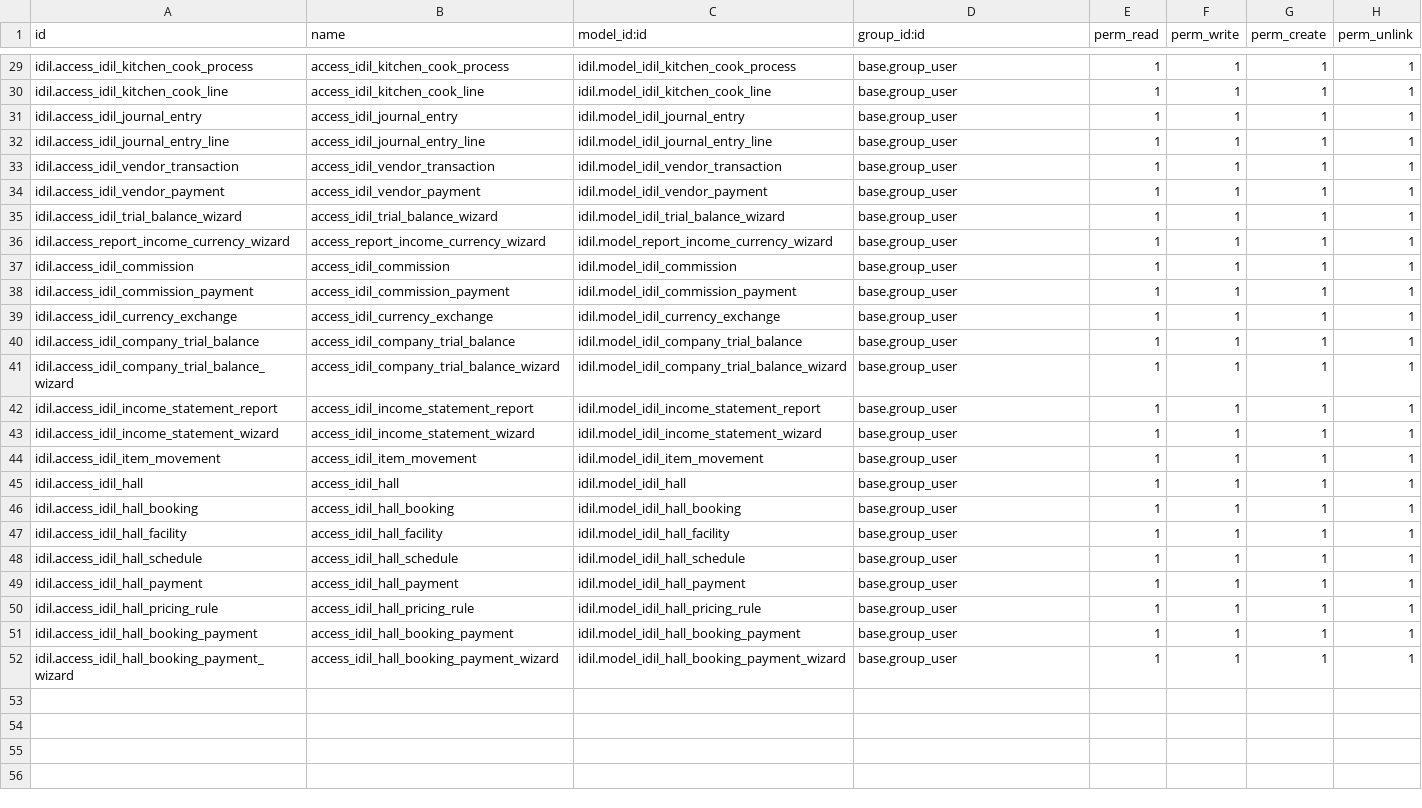
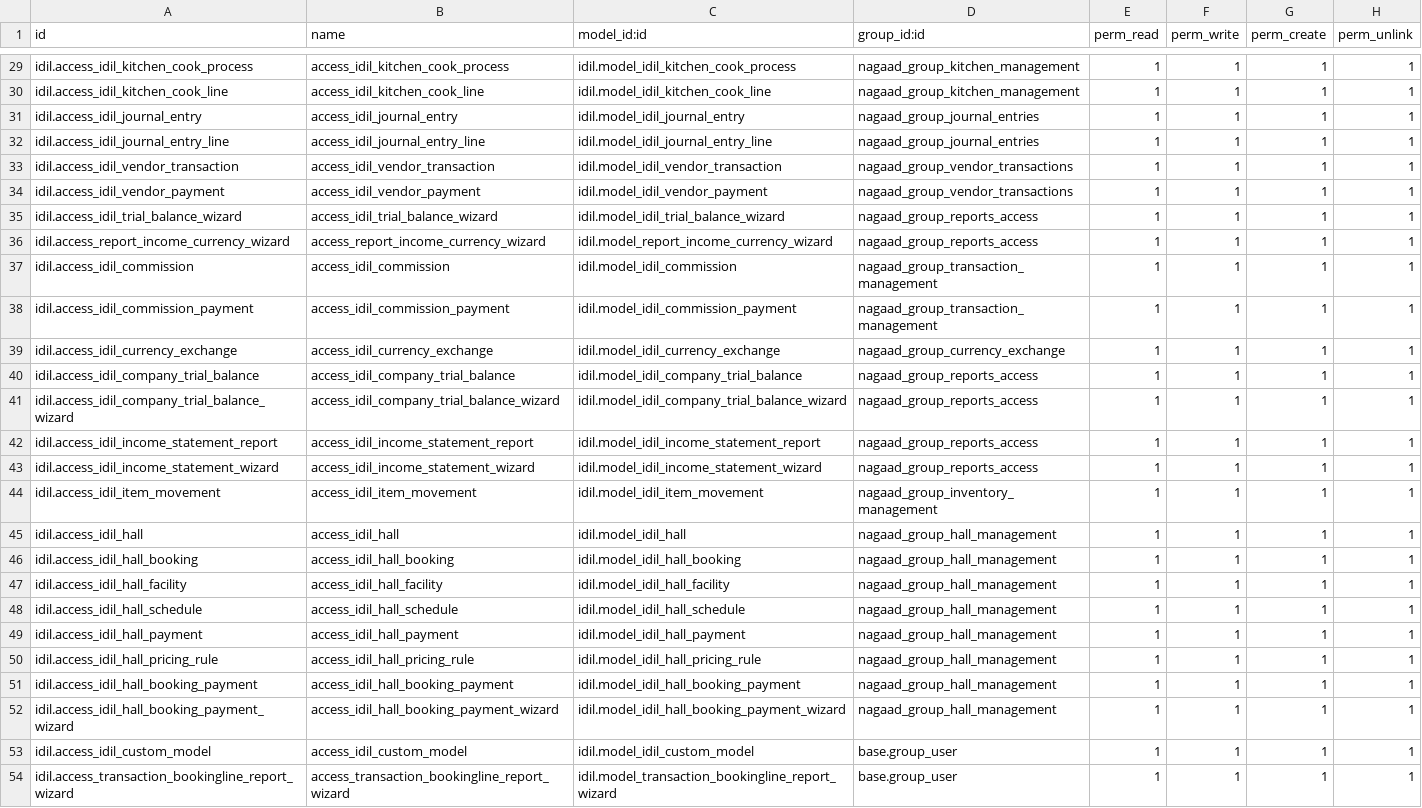
Before and after one commit to Ayuubi/nagaad, a CSV file: nagaad_addons/idil/security/ir.model.access.csv, drawn as a sheet; only a part is shown, gaps mark what is left out; the diff covers the shown part only; the diff names each change by its address in the sheet, - before the commit and + after, or states it on an @@ line.

Commit message:
User Group Access Management Push

```diff
--- a/nagaad_addons/idil/security/ir.model.access.csv
+++ b/nagaad_addons/idil/security/ir.model.access.csv
-D29:D30 (group_id:id): base.group_user
+D29:D30 (group_id:id): nagaad_group_kitchen_management
-D31:D32 (group_id:id): base.group_user
+D31:D32 (group_id:id): nagaad_group_journal_entries
-D33:D34 (group_id:id): base.group_user
+D33:D34 (group_id:id): nagaad_group_vendor_transactions
-D35:D36 (group_id:id): base.group_user
+D35:D36 (group_id:id): nagaad_group_reports_access
-D37:D38 (group_id:id): base.group_user
+D37:D38 (group_id:id): nagaad_group_transaction_management
-D39 (group_id:id): base.group_user
+D39 (group_id:id): nagaad_group_currency_exchange
-D40:D43 (group_id:id): base.group_user
+D40:D43 (group_id:id): nagaad_group_reports_access
-D44 (group_id:id): base.group_user
+D44 (group_id:id): nagaad_group_inventory_management
-D45:D52 (group_id:id): base.group_user
+D45:D52 (group_id:id): nagaad_group_hall_management
+row 53: idil.access_idil_custom_model | access_idil_custom_model | idil.model_idil_custom_model | base.group_user | 1 | 1 | 1 | 1
+row 54: idil.access_transaction_bookingline_report_wizard | access_transaction_bookingline_report_wizard | idil.model_transaction_bookingline_report_wizard | base.group_user | 1 | 1 | 1 | 1
```
Also changed, not shown: 27 edited cells elsewhere in this file, 2 other files.
